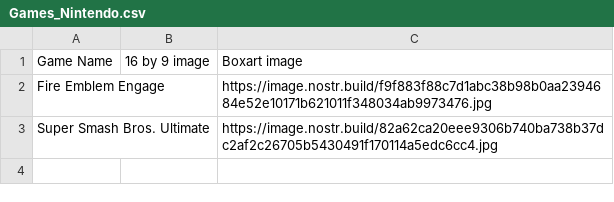
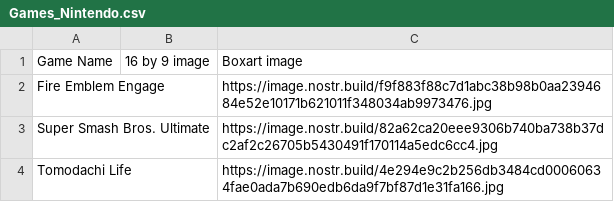
Before and after one commit to DEGMods/DEG-Mods, a CSV file: src/assets/games/Games_Nintendo.csv, drawn as a sheet; the diff names each change by its address in the sheet, - before the commit and + after, or states it on an @@ line.

```diff
--- a/src/assets/games/Games_Nintendo.csv
+++ b/src/assets/games/Games_Nintendo.csv
+row 4: Tomodachi Life |  | https://image.nostr.build/4e294e9c2b256db3484cd00060634fae0ada7b690edb6da9f7bf87d1e31fa166.jpg
```
Also changed, not shown: src/assets/games/Games_Other.csv, 1 other file.
